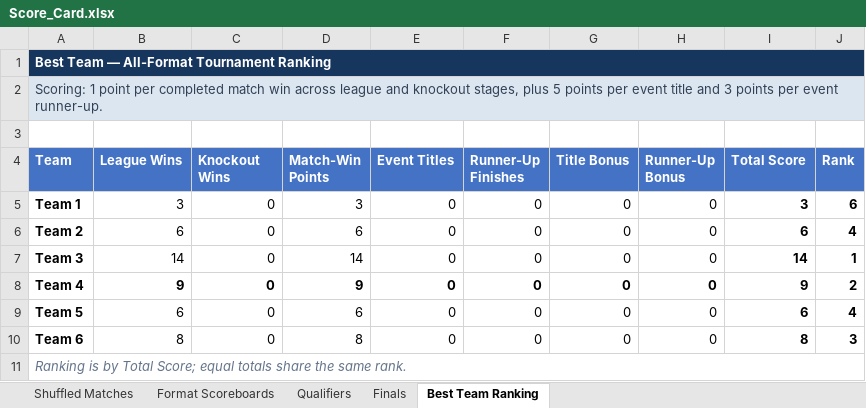
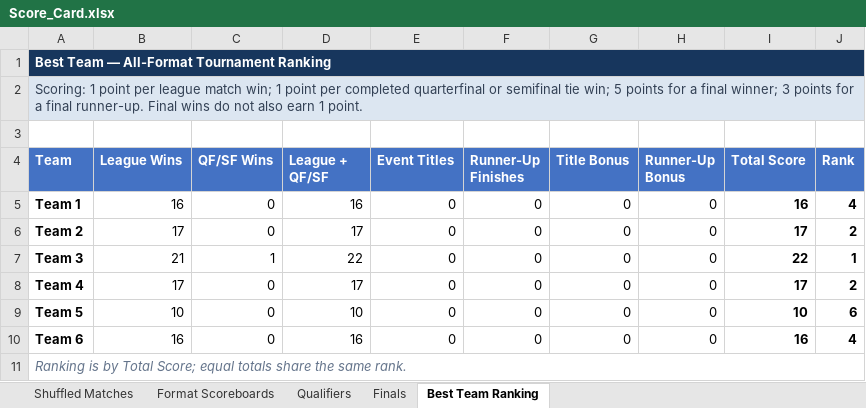
Before and after one commit to caaliakber-art/sdu-tt-tournament, an Excel workbook: scores/Score_Card.xlsx, sheet Best Team Ranking, drawn as a sheet; values as stored, in another font and other column widths than the file's, no borders; the diff names each change by its address in the sheet, - before the commit and + after, or states it on an @@ line.

```diff
--- a/scores/Score_Card.xlsx (sheet Best Team Ranking)
+++ b/scores/Score_Card.xlsx (sheet Best Team Ranking)
-A2 (Team): …point per completed match win across league and knockout stages, plus 5 points per event title and 3 points per event runner-up.
+A2 (Team): …point per league match win; 1 point per completed quarterfinal or semifinal tie win; 5 points for a final winner; 3 points for a final runner-up. Final wins do not also earn 1 point.
-C4: Knockout Wins
+C4: QF/SF Wins
-D4: Match-Win Points
+D4: League + QF/SF
-B5 (League Wins): 3
+B5 (League Wins): 16
-D5 (League + QF/SF): 3
+D5 (League + QF/SF): 16
-I5 (Total Score): 3
+I5 (Total Score): 16
-J5 (Rank): 6
+J5 (Rank): 4
-B6 (League Wins): 6
+B6 (League Wins): 17
-D6 (League + QF/SF): 6
+D6 (League + QF/SF): 17
-I6 (Total Score): 6
+I6 (Total Score): 17
-J6 (Rank): 4
+J6 (Rank): 2
-B7 (League Wins): 14
+B7 (League Wins): 21
-C7 (QF/SF Wins): 0
+C7 (QF/SF Wins): 1
-D7 (League + QF/SF): 14
+D7 (League + QF/SF): 22
-I7 (Total Score): 14
+I7 (Total Score): 22
-B8 (League Wins): 9
+B8 (League Wins): 17
-B8:H8 bold: on
+B8:H8 bold: off
-D8 (League + QF/SF): 9
+D8 (League + QF/SF): 17
-I8 (Total Score): 9
+I8 (Total Score): 17
-B9 (League Wins): 6
+B9 (League Wins): 10
-D9 (League + QF/SF): 6
+D9 (League + QF/SF): 10
-I9 (Total Score): 6
+I9 (Total Score): 10
-J9 (Rank): 4
+J9 (Rank): 6
-B10 (League Wins): 8
+B10 (League Wins): 16
-D10 (League + QF/SF): 8
+D10 (League + QF/SF): 16
-I10 (Total Score): 8
+I10 (Total Score): 16
-J10 (Rank): 3
+J10 (Rank): 4
```
Also changed, not shown: sheet Shuffled Matches, sheet Format Scoreboards, sheet Qualifiers, sheet Finals, formulas that keep their value, hidden cells, 2 other files.
